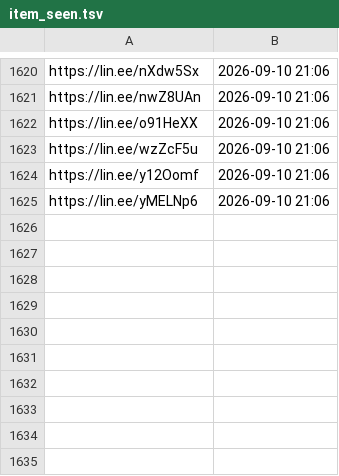
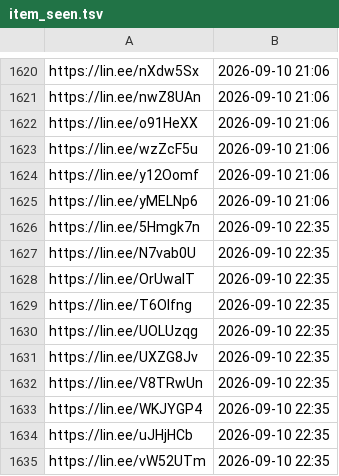
Before and after one commit to wowack7/beybuilder, a TSV file: data/draw/item_seen.tsv, drawn as a sheet; only a part is shown, gaps mark what is left out; the diff names each change by its address in the sheet, - before the commit and + after, or states it on an @@ line.

```diff
--- a/data/draw/item_seen.tsv
+++ b/data/draw/item_seen.tsv
+row 1626: https://lin.ee/5Hmgk7n | 2026-09-10 22:35
+row 1627: https://lin.ee/N7vab0U | 2026-09-10 22:35
+row 1628: https://lin.ee/OrUwaIT | 2026-09-10 22:35
+row 1629: https://lin.ee/T6Olfng | 2026-09-10 22:35
+row 1630: https://lin.ee/UOLUzqg | 2026-09-10 22:35
+row 1631: https://lin.ee/UXZG8Jv | 2026-09-10 22:35
+row 1632: https://lin.ee/V8TRwUn | 2026-09-10 22:35
+row 1633: https://lin.ee/WKJYGP4 | 2026-09-10 22:35
+row 1634: https://lin.ee/uJHjHCb | 2026-09-10 22:35
+row 1635: https://lin.ee/vW52UTm | 2026-09-10 22:35
```
Also changed, not shown: data/draw/mapping.tsv, 3 other files.
